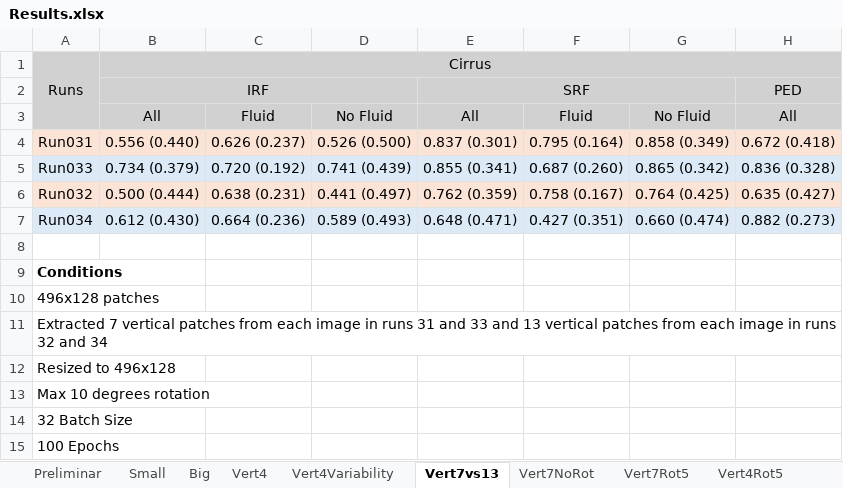
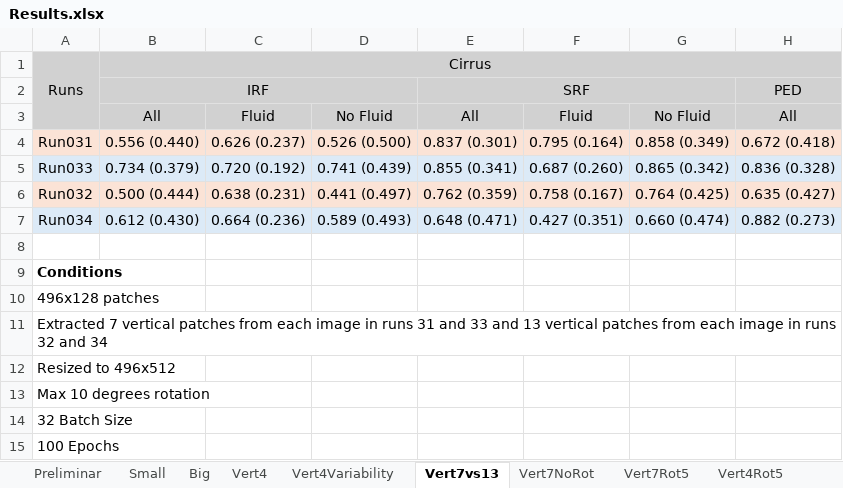
Before and after one commit to davidterroso/D, an Excel workbook: results/Results.xlsx, sheet Vert7vs13, drawn as a sheet; only a part is shown; values as stored, in another font and other column widths than the file's, no borders; the diff names each change by its address in the sheet, - before the commit and + after, or states it on an @@ line.

```diff
--- a/results/Results.xlsx (sheet Vert7vs13)
+++ b/results/Results.xlsx (sheet Vert7vs13)
-A12: Resized to 496x128
+A12: Resized to 496x512
```
Also changed, not shown: sheet IRF, sheet Vert7NoRot, sheet Vert4Rot5, sheet Vert4, sheet Vert7Rot5, sheet Vert4Variability, other sheet tabs, results/combined_output.xlsx, 18 other files.
